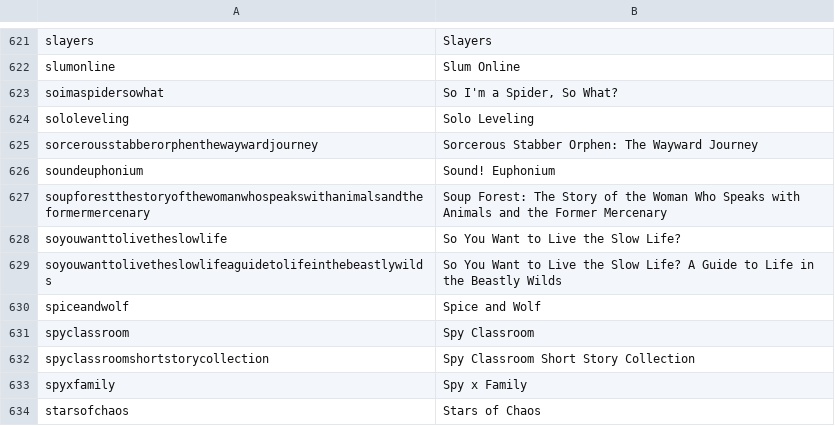
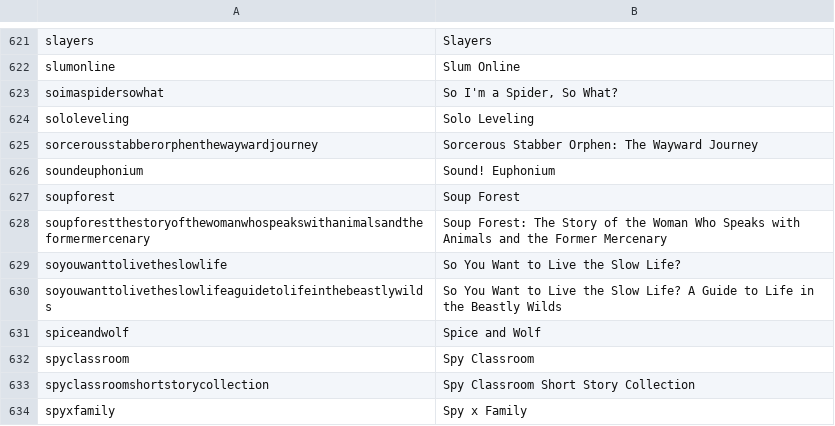
Before and after one commit to LNRelease/lnrelease.github.io, a CSV file: series.csv, drawn as a sheet; only a part is shown, gaps mark what is left out; the shorter side is filled out with more unchanged rows; the diff names each change by its address in the sheet, - before the commit and + after, or states it on an @@ line.

```diff
--- a/series.csv
+++ b/series.csv
+row 627: soupforest | Soup Forest
```
Also changed, not shown: book_walker.csv, yen_press.csv, 3 other files.
